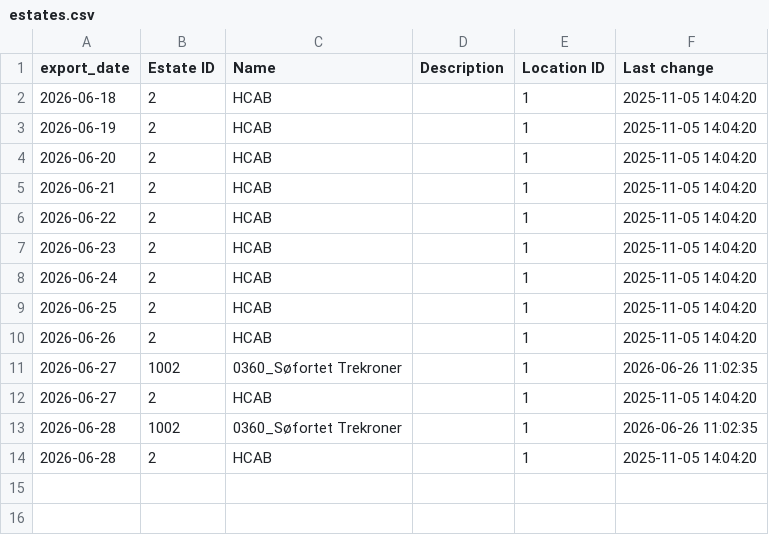
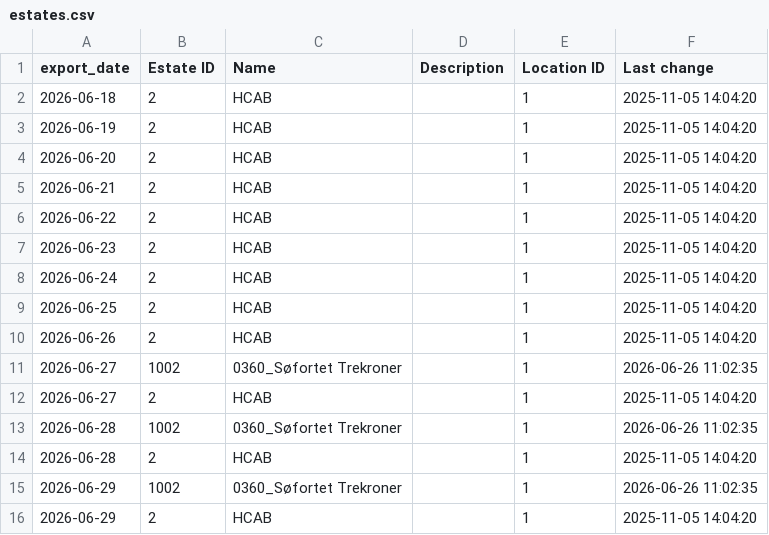
Before and after one commit to Chrsoeby/DaluxFMAPI, a CSV file: data/history/estates.csv, drawn as a sheet; the diff names each change by its address in the sheet, - before the commit and + after, or states it on an @@ line.

```diff
--- a/data/history/estates.csv
+++ b/data/history/estates.csv
+row 15: 2026-06-29 | 1002 | 0360_Søfortet Trekroner |  | 1 | 2026-06-26 11:02:35
+row 16: 2026-06-29 | 2 | HCAB |  | 1 | 2025-11-05 14:04:20
```
Also changed, not shown: data/history/assets.csv, data/history/buildings.csv, 13 other files.
